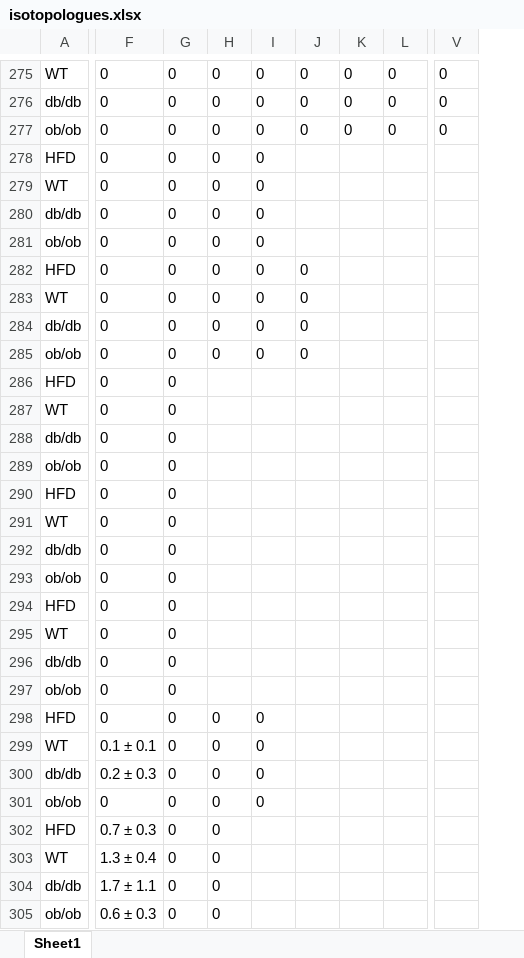
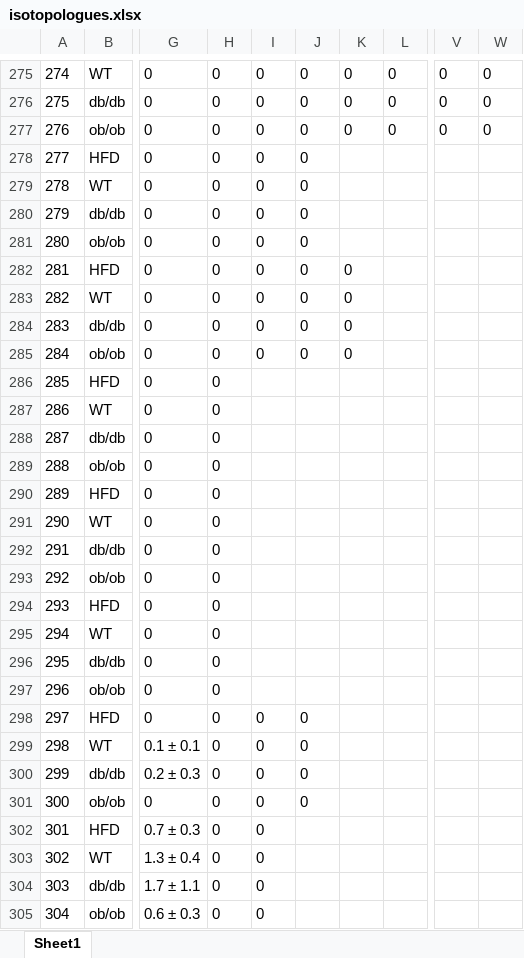
Before and after one commit to yuanboFaith/flux-model-energy-metabolism, an Excel workbook: isotopologues.xlsx, sheet Sheet1, drawn as a sheet; only a part is shown, gaps mark what is left out; values as stored, in another font and other column widths than the file's, no borders; removed rows and columns are numbered as before the commit, all else as after; the diff covers the shown part only; the diff names each change by its address in the sheet, - before the commit and + after, or states it on an @@ line.

```diff
--- a/isotopologues.xlsx (sheet Sheet1)
+++ b/isotopologues.xlsx (sheet Sheet1)
+column A, rows 275-305: 274 | 275 | 276 | 277 | 278 | 279 | 280 | 281 | 282 | 283 | 284 | 285 | 286 | 287 | 288 | 289 | 290 | 291 | 292 | 293 | 294 | 295 | 296 | 297 | 298 | 299 | 300 | 301 | 302 | 303 | 304
-column G, rows 275-305: all 0
+column W, rows 275-277: all 0
-J278:J281: (empty)
+J278:J281: 0
-K282:K285: (empty)
+K282:K285: 0
-H286:H297: (empty)
+H286:H297: 0
-J298:J301: (empty)
+J298:J301: 0
-I302:I305: (empty)
+I302:I305: 0
```
Also changed, not shown: 1 added row, 1 removed row and 408 edited cells elsewhere in this sheet, Data S1 - Source Data/Data S1.xlsx, Flux value summary.xlsx, 9 other files.
